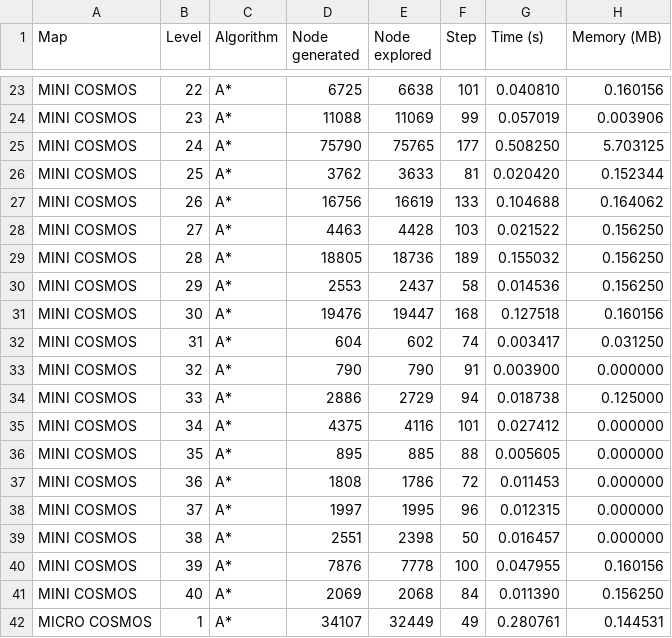
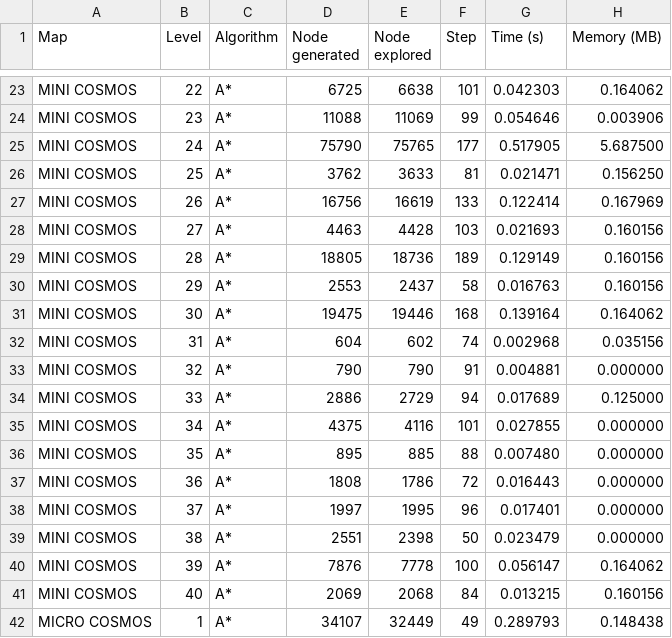
Before and after one commit to lmquan2005/Skoban-solver, a CSV file: A_star.csv, drawn as a sheet; only a part is shown, gaps mark what is left out; the diff covers the shown part only; the diff names each change by its address in the sheet, - before the commit and + after, or states it on an @@ line.

```diff
--- a/A_star.csv
+++ b/A_star.csv
-G23 (Time (s)): 0.040810
+G23 (Time (s)): 0.042303
-H23 (Memory (MB)): 0.160156
+H23 (Memory (MB)): 0.164062
-G24 (Time (s)): 0.057019
+G24 (Time (s)): 0.054646
-G25 (Time (s)): 0.508250
+G25 (Time (s)): 0.517905
-H25 (Memory (MB)): 5.703125
+H25 (Memory (MB)): 5.687500
-G26 (Time (s)): 0.020420
+G26 (Time (s)): 0.021471
-H26 (Memory (MB)): 0.152344
+H26 (Memory (MB)): 0.156250
-G27 (Time (s)): 0.104688
+G27 (Time (s)): 0.122414
-H27 (Memory (MB)): 0.164062
+H27 (Memory (MB)): 0.167969
-G28 (Time (s)): 0.021522
+G28 (Time (s)): 0.021693
-H28:H30 (Memory (MB)): 0.156250
+H28:H30 (Memory (MB)): 0.160156
-G29 (Time (s)): 0.155032
+G29 (Time (s)): 0.129149
-G30 (Time (s)): 0.014536
+G30 (Time (s)): 0.016763
-D31 (Node generated): 19476
+D31 (Node generated): 19475
-E31 (Node explored): 19447
+E31 (Node explored): 19446
-G31 (Time (s)): 0.127518
+G31 (Time (s)): 0.139164
-H31 (Memory (MB)): 0.160156
+H31 (Memory (MB)): 0.164062
-G32 (Time (s)): 0.003417
+G32 (Time (s)): 0.002968
-H32 (Memory (MB)): 0.031250
+H32 (Memory (MB)): 0.035156
-G33 (Time (s)): 0.003900
+G33 (Time (s)): 0.004881
-G34 (Time (s)): 0.018738
+G34 (Time (s)): 0.017689
-G35 (Time (s)): 0.027412
+G35 (Time (s)): 0.027855
-G36 (Time (s)): 0.005605
+G36 (Time (s)): 0.007480
-G37 (Time (s)): 0.011453
+G37 (Time (s)): 0.016443
-G38 (Time (s)): 0.012315
+G38 (Time (s)): 0.017401
-G39 (Time (s)): 0.016457
+G39 (Time (s)): 0.023479
-G40 (Time (s)): 0.047955
+G40 (Time (s)): 0.056147
-H40 (Memory (MB)): 0.160156
+H40 (Memory (MB)): 0.164062
-G41 (Time (s)): 0.011390
+G41 (Time (s)): 0.013215
-H41 (Memory (MB)): 0.156250
+H41 (Memory (MB)): 0.160156
-G42 (Time (s)): 0.280761
+G42 (Time (s)): 0.289793
-H42 (Memory (MB)): 0.144531
+H42 (Memory (MB)): 0.148438
```
Also changed, not shown: 129 edited cells elsewhere in this file, DFS.csv, 21 other files.
